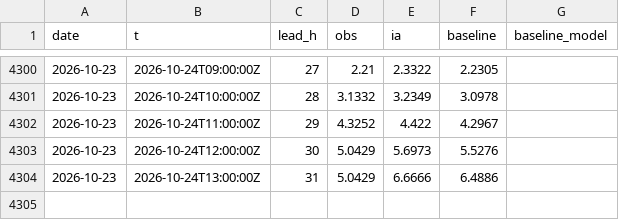
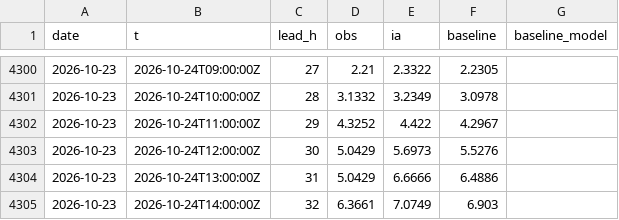
Before and after one commit to Matt29/metocean-ai-scoreboard, a CSV file: data/brest/series.csv, drawn as a sheet; only a part is shown, gaps mark what is left out.

```diff
--- a/data/brest/series.csv
+++ b/data/brest/series.csv
@@ -4304 +4304,2 @@ date,t,lead_h,obs,ia,baseline,baseline_model
 2026-10-23,2026-10-24T13:00:00Z,31,5.0429,6.6666,6.4886,
+2026-10-23,2026-10-24T14:00:00Z,32,6.3661,7.0749,6.903,
```
Also changed, not shown: data/cherbourg-vent/series.csv, data/dieppe/series.csv, 19 other files.
